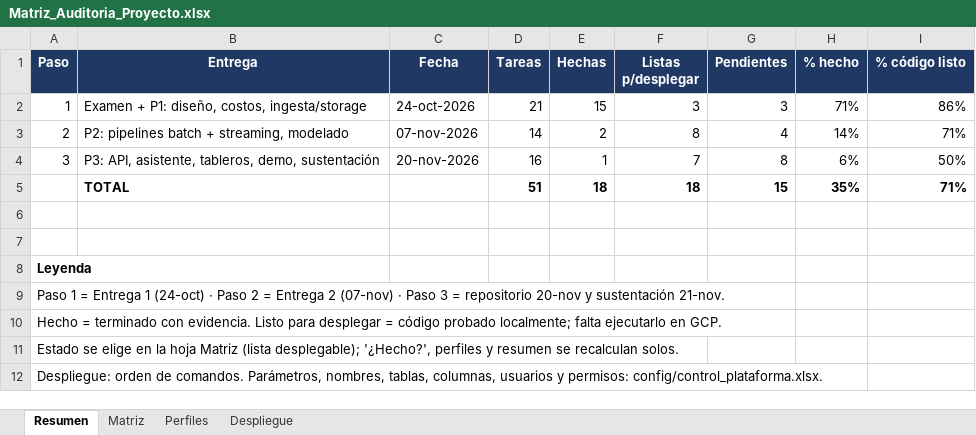
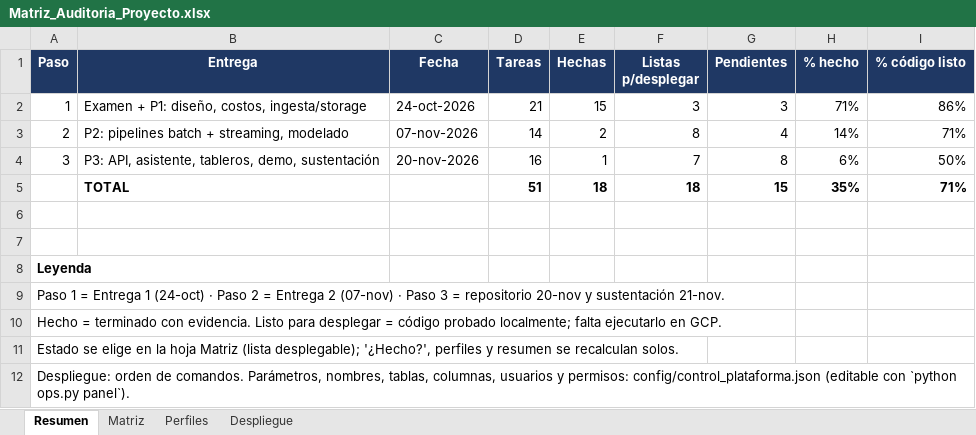
Before and after one commit to estuardoo/STYLUS, an Excel workbook: docs/gestion/Matriz_Auditoria_Proyecto.xlsx, sheet Resumen, drawn as a sheet; values as stored, in another font and other column widths than the file's, no borders; the diff names each change by its address in the sheet, - before the commit and + after, or states it on an @@ line.

```diff
--- a/docs/gestion/Matriz_Auditoria_Proyecto.xlsx (sheet Resumen)
+++ b/docs/gestion/Matriz_Auditoria_Proyecto.xlsx (sheet Resumen)
-A12 (Paso): …y permisos: config/control_plataforma.xlsx.
+A12 (Paso): …y permisos: config/control_plataforma.json (editable con `python ops.py panel`).
```
Also changed, not shown: sheet Despliegue, sheet Matriz, 9 other files.
